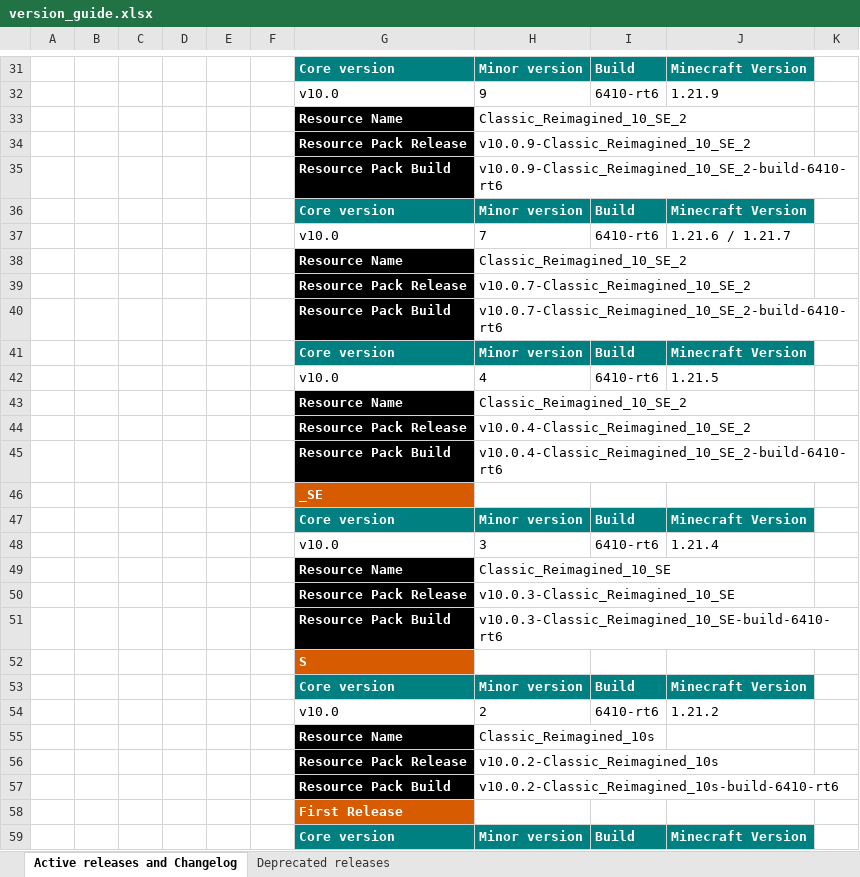
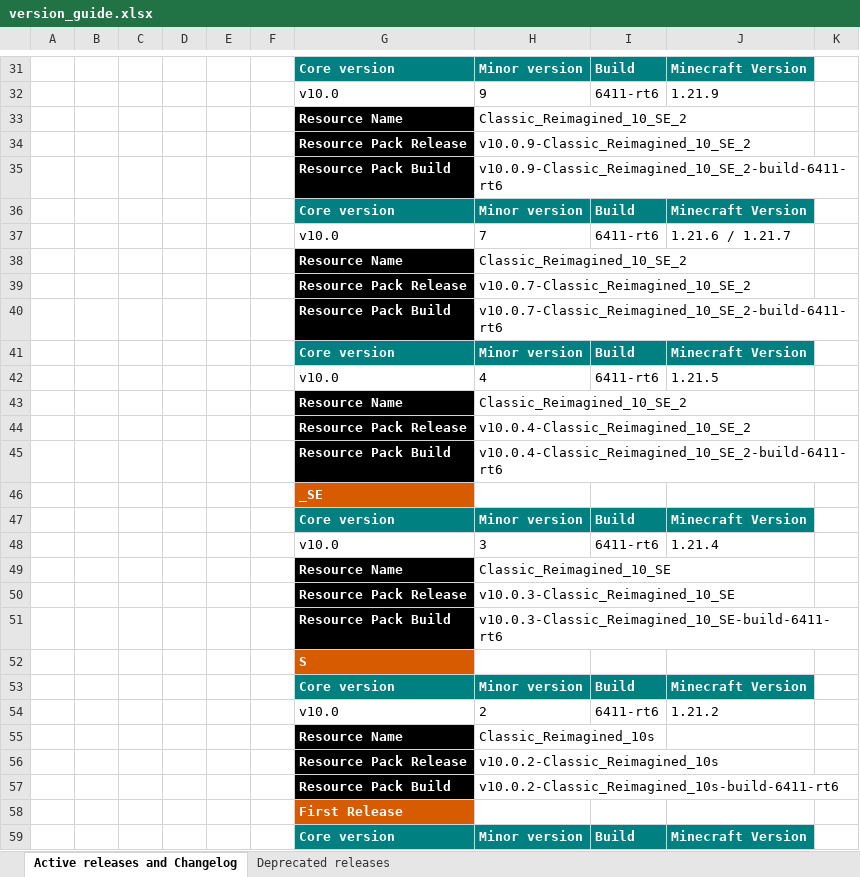
Before and after one commit to DogeStudiosSoftware/Classic-Reimagined, an Excel workbook: version_guide.xlsx, sheet Active releases and Changelog, drawn as a sheet; only a part is shown, gaps mark what is left out; values as stored, in another font and other column widths than the file's, no borders; the diff covers the shown part only; the diff names each change by its address in the sheet, - before the commit and + after, or states it on an @@ line.

```diff
--- a/version_guide.xlsx (sheet Active releases and Changelog)
+++ b/version_guide.xlsx (sheet Active releases and Changelog)
-I32: 6410-rt6
+I32: 6411-rt6
-H35: v10.0.9-Classic_Reimagined_10_SE_2-build-6410-rt6
+H35: v10.0.9-Classic_Reimagined_10_SE_2-build-6411-rt6
-I37: 6410-rt6
+I37: 6411-rt6
-H40: v10.0.7-Classic_Reimagined_10_SE_2-build-6410-rt6
+H40: v10.0.7-Classic_Reimagined_10_SE_2-build-6411-rt6
-I42: 6410-rt6
+I42: 6411-rt6
-H45: v10.0.4-Classic_Reimagined_10_SE_2-build-6410-rt6
+H45: v10.0.4-Classic_Reimagined_10_SE_2-build-6411-rt6
-I48: 6410-rt6
+I48: 6411-rt6
-H51: v10.0.3-Classic_Reimagined_10_SE-build-6410-rt6
+H51: v10.0.3-Classic_Reimagined_10_SE-build-6411-rt6
-I54: 6410-rt6
+I54: 6411-rt6
-H57: v10.0.2-Classic_Reimagined_10s-build-6410-rt6
+H57: v10.0.2-Classic_Reimagined_10s-build-6411-rt6
```
Also changed, not shown: 40 edited cells elsewhere in this sheet, 2 other files.
